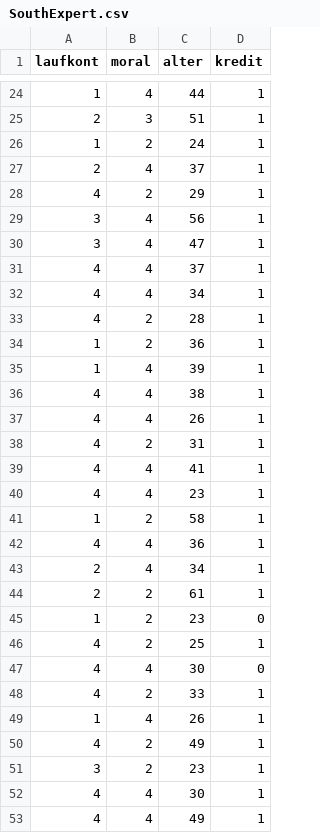
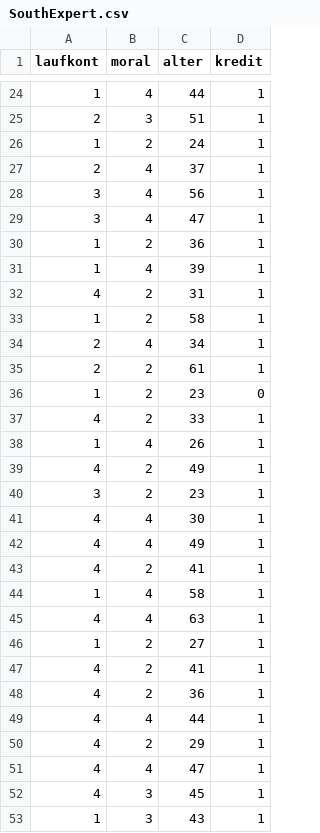
Before and after one commit to Anthony1998pizarro/pandas, a CSV file: SouthExpert.csv, drawn as a sheet; only a part is shown, gaps mark what is left out; the shorter side is filled out with more unchanged rows.

Commit message:
Update SouthExpert.csv

```diff
--- a/SouthExpert.csv
+++ b/SouthExpert.csv
@@ -27,17 +27,8 @@ laufkont,moral,alter,kredit
 2,4,37,1
-4,2,29,1
 3,4,56,1
 3,4,47,1
-4,4,37,1
-4,4,34,1
-4,2,28,1
 1,2,36,1
 1,4,39,1
-4,4,38,1
-4,4,26,1
 4,2,31,1
-4,4,41,1
-4,4,23,1
 1,2,58,1
-4,4,36,1
 2,4,34,1
@@ -45,4 +36,2 @@ laufkont,moral,alter,kredit
 1,2,23,0
-4,2,25,1
-4,4,30,0
 4,2,33,1
```
